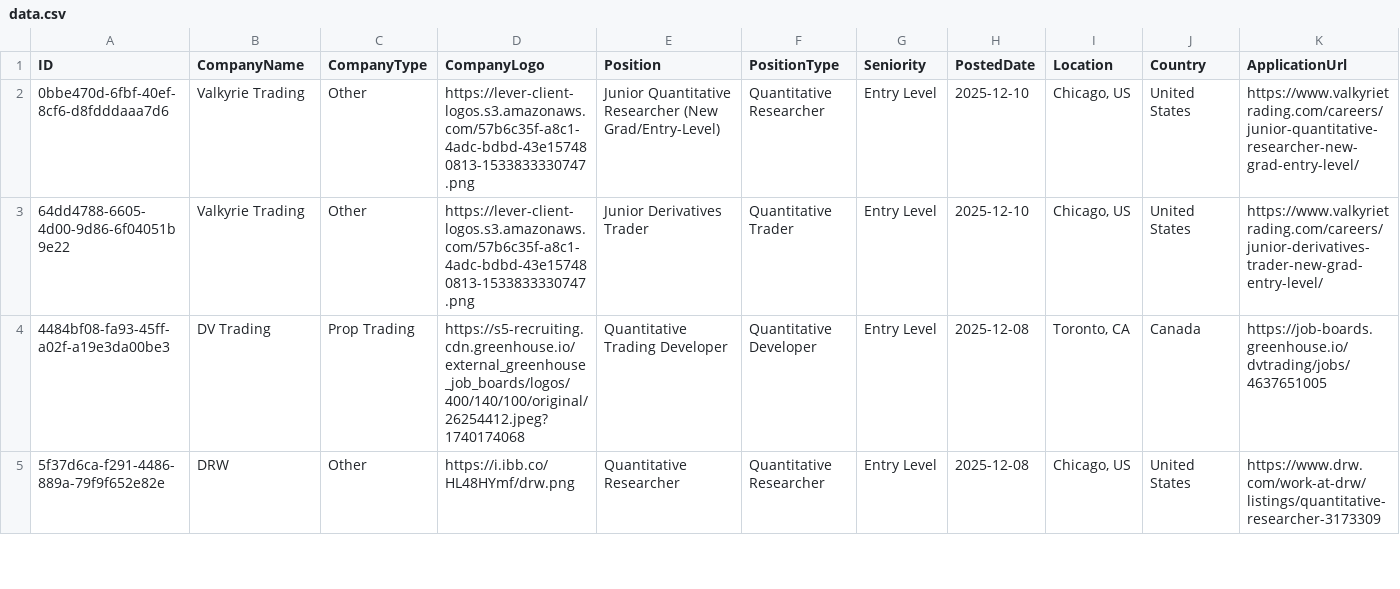
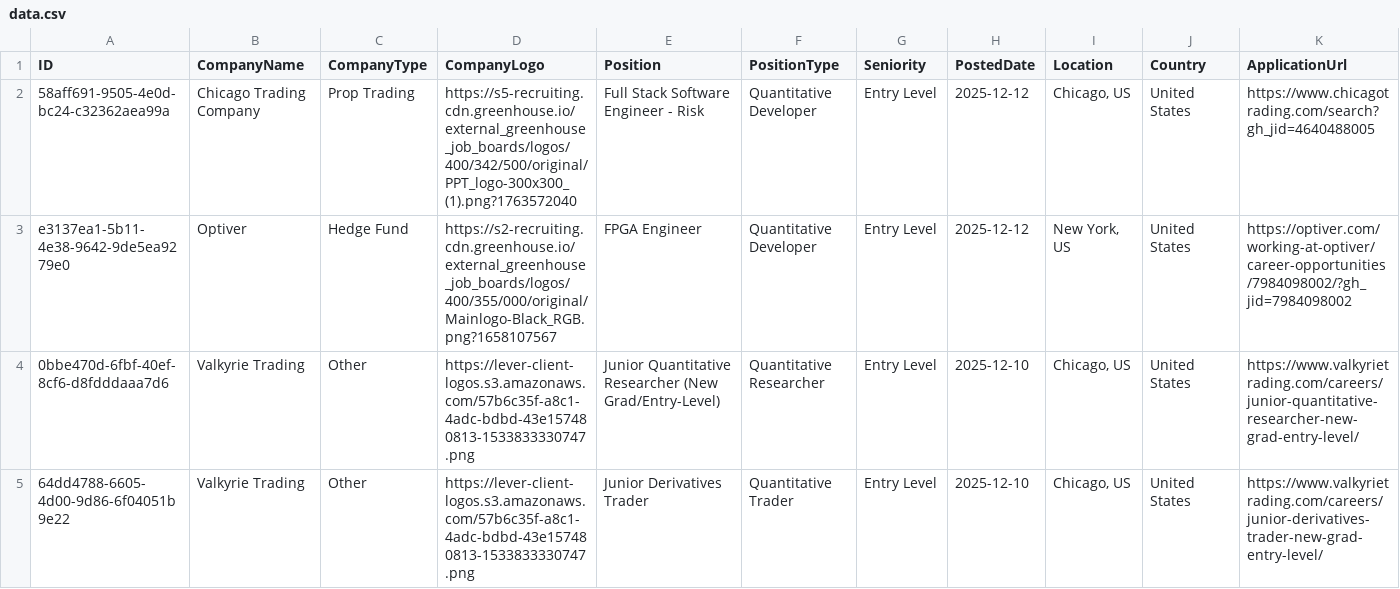
Before and after one commit to ibrahimmudassar/AutoOpenQuant, a CSV file: data.csv, drawn as a sheet; only a part is shown; the shorter side is filled out with more unchanged rows; rows hold the shown columns only; the diff names each change by its address in the sheet, - before the commit and + after, or states it on an @@ line.

Commit message:
GitHub Actions Bot

```diff
--- a/data.csv
+++ b/data.csv
+row 2: 58aff691-9505-4e0d-bc24-c32362aea99a | Chicago Trading Company | Prop Trading | https://s5-recruiting.cdn.greenhouse.io/external_greenhouse_job_boards/logos/400/342/500/original/PPT_logo-300x300_(1).png?1763572040 | Full Stack Software Engineer - Risk | Quantitative Developer | Entry Level | 2025-12-12 | Chicago, US | United States | https://www.chicagotrading.com/search?gh_jid=4640488005
+row 3: e3137ea1-5b11-4e38-9642-9de5ea9279e0 | Optiver | Hedge Fund | https://s2-recruiting.cdn.greenhouse.io/external_greenhouse_job_boards/logos/400/355/000/original/Mainlogo-Black_RGB.png?1658107567 | FPGA Engineer | Quantitative Developer | Entry Level | 2025-12-12 | New York, US | United States | https://optiver.com/working-at-optiver/career-opportunities/7984098002/?gh_jid=7984098002
```
